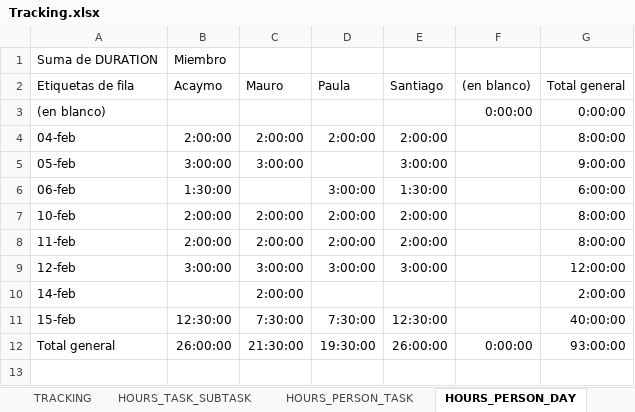
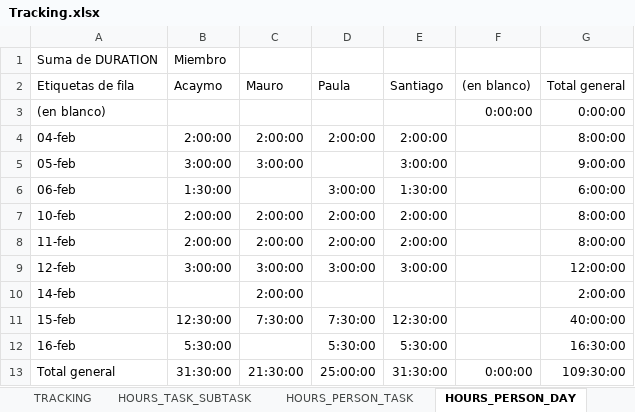
Before and after one commit to Ballingo/Drafts-Ballingo, an Excel workbook: Tracking.xlsx, sheet HOURS_PERSON_DAY, drawn as a sheet; values as stored, in another font and other column widths than the file's, no borders; addresses are those after the commit; the diff names each change by its address in the sheet, - before the commit and + after, or states it on an @@ line.

```diff
--- a/Tracking.xlsx (sheet HOURS_PERSON_DAY)
+++ b/Tracking.xlsx (sheet HOURS_PERSON_DAY)
+row 12: 16-feb | 5:30:00 |  | 5:30:00 | 5:30:00 |  | 16:30:00
-B13 (Acaymo): 26:00:00
+B13 (Acaymo): 31:30:00
-D13 (Paula): 19:30:00
+D13 (Paula): 25:00:00
-E13 (Santiago): 26:00:00
+E13 (Santiago): 31:30:00
-G13 (Total general): 93:00:00
+G13 (Total general): 109:30:00
```
Also changed, not shown: sheet TRACKING, sheet HOURS_PERSON_TASK, sheet WBS, sheet HOURS_TASK_SUBTASK, charts or pictures.
